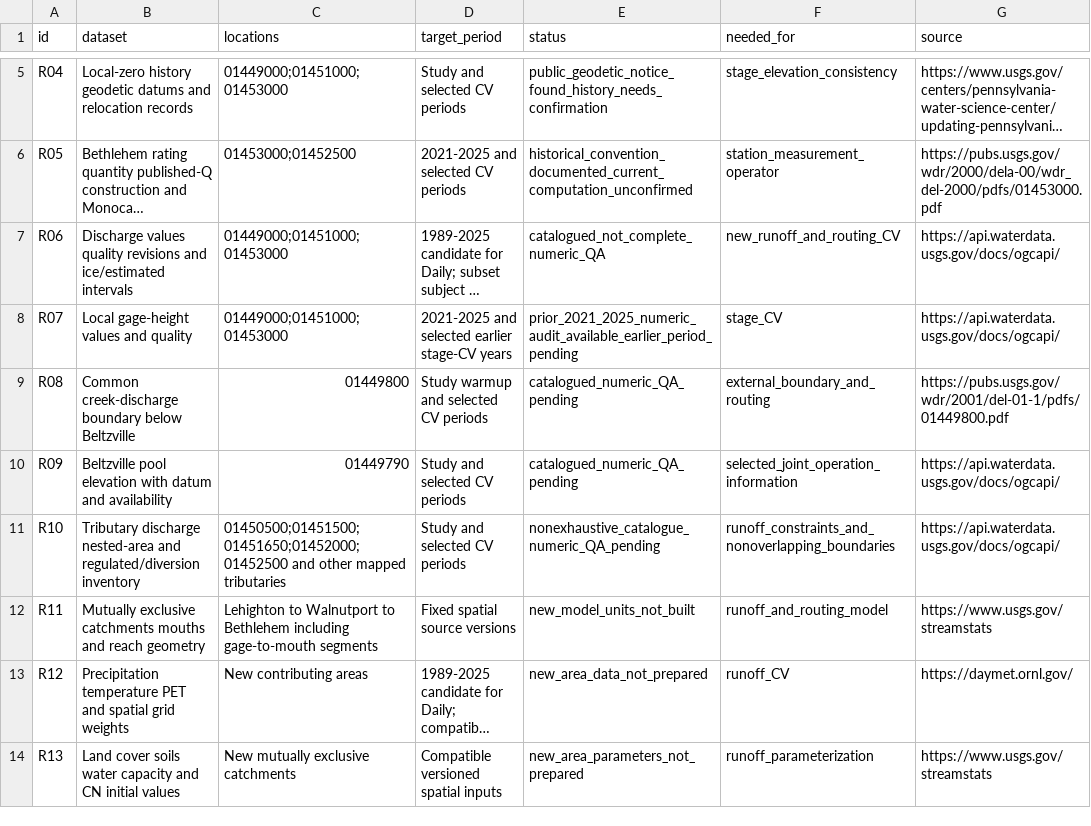
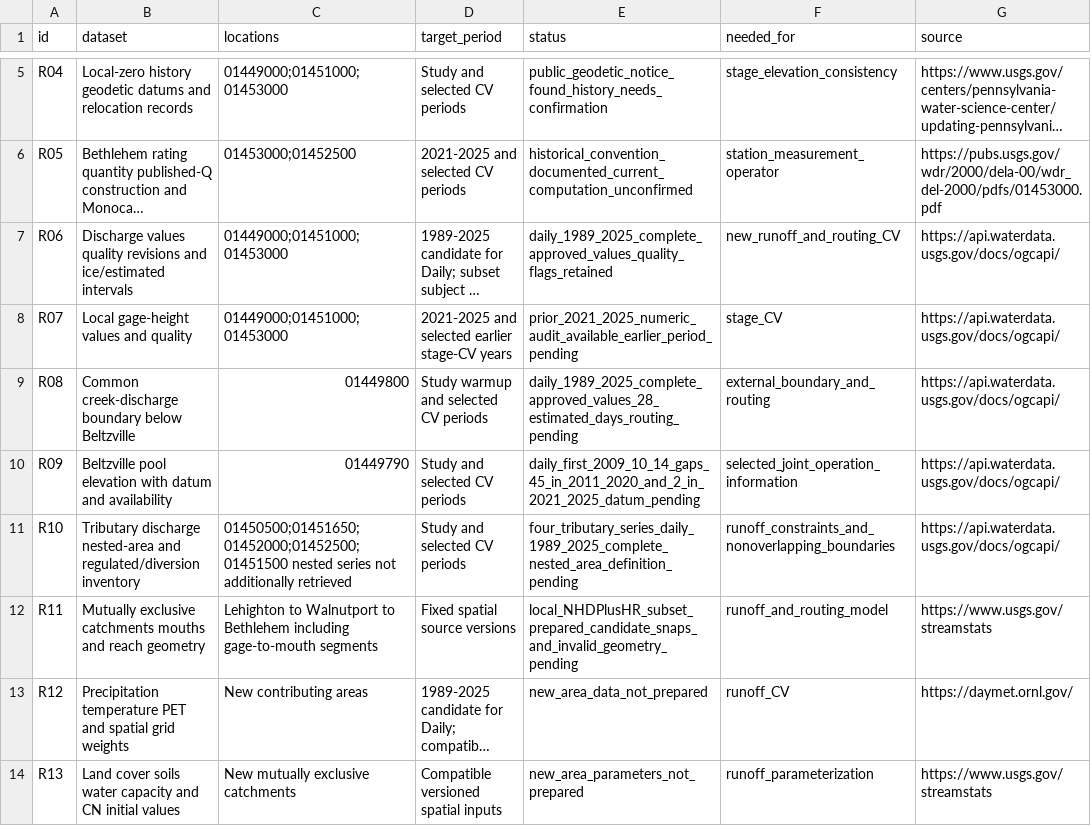
Before and after one commit to WenyuChiou/HydroReOpLLM, a CSV file: examples/fe_walter_bethlehem/data_requirements.csv, drawn as a sheet; only a part is shown, gaps mark what is left out; long unchanged cells end in …; the diff names each change by its address in the sheet, - before the commit and + after, or states it on an @@ line.

Commit message:
Prepare Bethlehem observations and input coverage inventory
Add a standalone configured USGS Daily collector and source-quality inventory.
Keep the new case explicitly in preparation status and preserve the original core and scientific results.

Review: code-reviewer /root/bethlehem_input_review PASS (targeted corrected diff).
Review triggers: 11 files; network/file I/O; bilingual documentation.

```diff
--- a/examples/fe_walter_bethlehem/data_requirements.csv
+++ b/examples/fe_walter_bethlehem/data_requirements.csv
-E7 (status): catalogued_not_complete_numeric_QA
+E7 (status): daily_1989_2025_complete_approved_values_quality_flags_retained
-E9 (status): catalogued_numeric_QA_pending
+E9 (status): daily_1989_2025_complete_approved_values_28_estimated_days_routing_pending
-G9 (source): https://pubs.usgs.gov/wdr/2001/del-01-1/pdfs/01449800.pdf
+G9 (source): https://api.waterdata.usgs.gov/docs/ogcapi/
-E10 (status): catalogued_numeric_QA_pending
+E10 (status): daily_first_2009_10_14_gaps_45_in_2011_2020_and_2_in_2021_2025_datum_pending
-C11 (locations): 01450500;01451500;01451650;01452000;01452500 and other mapped tributaries
+C11 (locations): 01450500;01451650;01452000;01452500;01451500 nested series not additionally retrieved
-E11 (status): nonexhaustive_catalogue_numeric_QA_pending
+E11 (status): four_tributary_series_daily_1989_2025_complete_nested_area_definition_pending
-E12 (status): new_model_units_not_built
+E12 (status): local_NHDPlusHR_subset_prepared_candidate_snaps_and_invalid_geometry_pending
```
Also changed, not shown: 10 other files.
